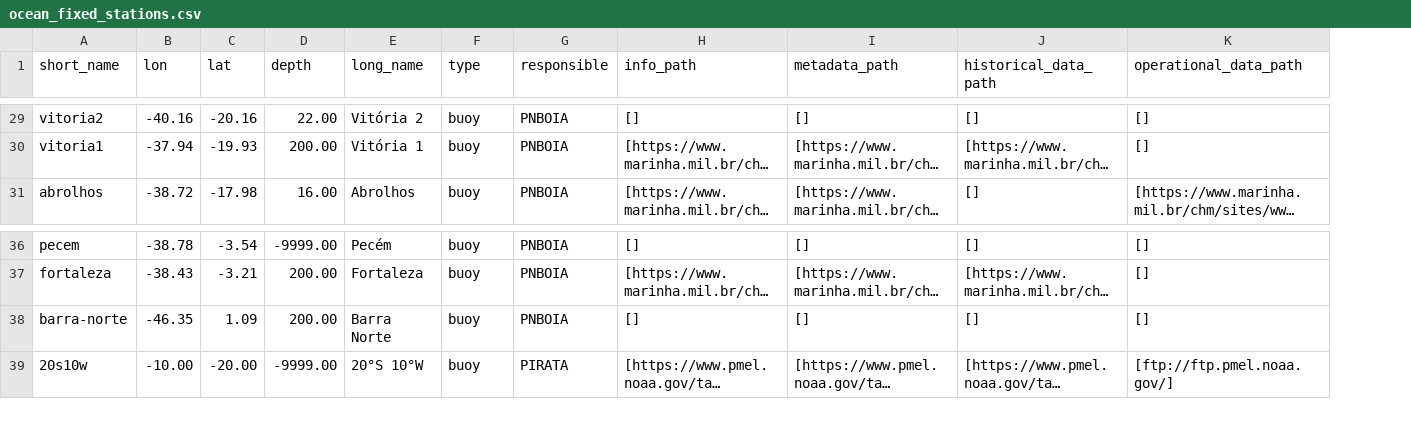
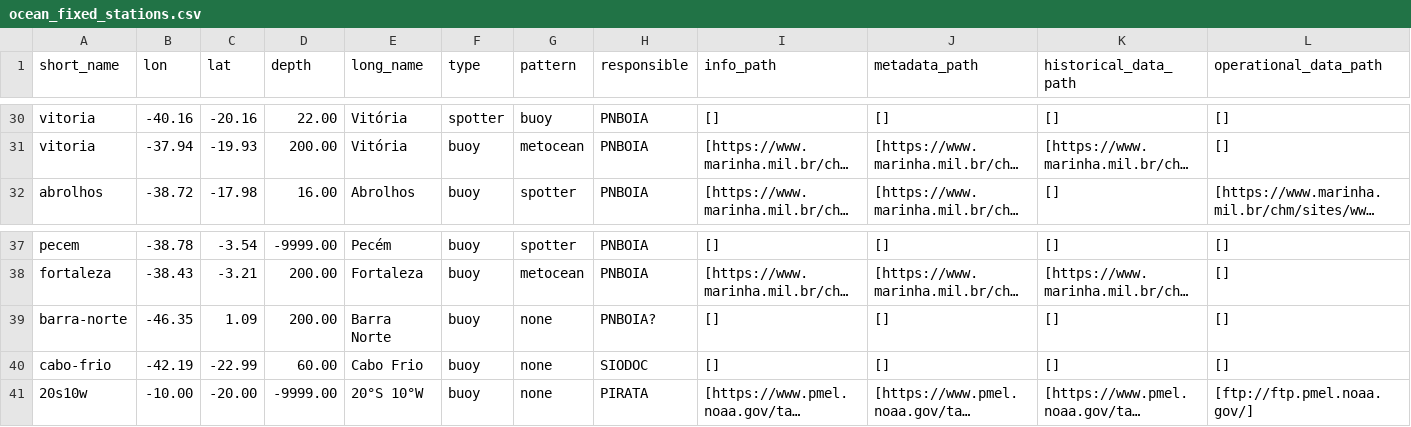
Before and after one commit to douglasnehme/data-misc, a CSV file: ocean_fixed_stations.csv, drawn as a sheet; only a part is shown, gaps mark what is left out; long unchanged cells end in …; addresses are those after the commit; the diff covers the shown part only; the diff names each change by its address in the sheet, - before the commit and + after, or states it on an @@ line.

Commit message:
Add pattern column to give more info about PNBOIA buoys and update some PNBOIA buoy names

```diff
--- a/ocean_fixed_stations.csv
+++ b/ocean_fixed_stations.csv
+column G (pattern), rows 30-32: buoy | metocean | spotter; rows 37-39: spotter | metocean | none; row 41: none
-A30 (short_name): vitoria2
+A30 (short_name): vitoria
-E30 (long_name): Vitória 2
+E30 (long_name): Vitória
-F30 (type): buoy
+F30 (type): spotter
-A31 (short_name): vitoria1
+A31 (short_name): vitoria
-E31 (long_name): Vitória 1
+E31 (long_name): Vitória
-H39 (responsible): PNBOIA
+H39 (responsible): PNBOIA?
+row 40: cabo-frio | -42.19 | -22.99 | 60.00 | Cabo Frio | buoy | none | SIODOC | [] | [] | [] | []
```
Also changed, not shown: 2 added rows, 1 removed row and 17 edited cells elsewhere in this file.
